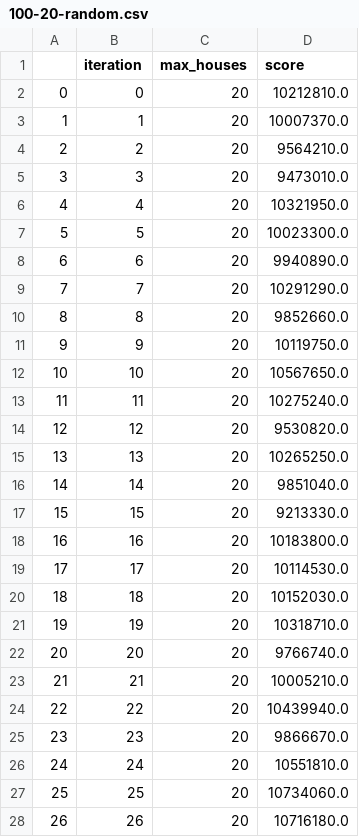
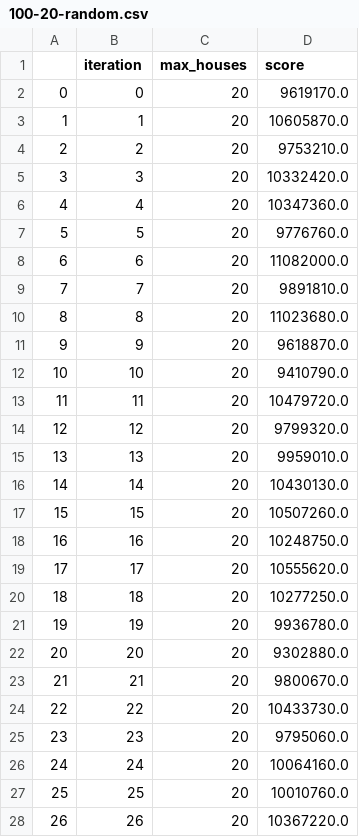
Before and after one commit to JopRijks/AmstelHague-Beckstraat-boys, a CSV file: results/100-20-random.csv, drawn as a sheet; only a part is shown; the diff covers the shown part only.

```diff
--- a/results/100-20-random.csv
+++ b/results/100-20-random.csv
@@ -1,28 +1,28 @@
 ,iteration,max_houses,score
-0,0,20,10212810.0
-1,1,20,10007370.0
-2,2,20,9564210.0
-3,3,20,9473010.0
-4,4,20,10321950.0
-5,5,20,10023300.0
-6,6,20,9940890.0
-7,7,20,10291290.0
-8,8,20,9852660.0
-9,9,20,10119750.0
-10,10,20,10567650.0
-11,11,20,10275240.0
-12,12,20,9530820.0
-13,13,20,10265250.0
-14,14,20,9851040.0
-15,15,20,9213330.0
-16,16,20,10183800.0
-17,17,20,10114530.0
-18,18,20,10152030.0
-19,19,20,10318710.0
-20,20,20,9766740.0
-21,21,20,10005210.0
-22,22,20,10439940.0
-23,23,20,9866670.0
-24,24,20,10551810.0
-25,25,20,10734060.0
-26,26,20,10716180.0
+0,0,20,9619170.0
+1,1,20,10605870.0
+2,2,20,9753210.0
+3,3,20,10332420.0
+4,4,20,10347360.0
+5,5,20,9776760.0
+6,6,20,11082000.0
+7,7,20,9891810.0
+8,8,20,11023680.0
+9,9,20,9618870.0
+10,10,20,9410790.0
+11,11,20,10479720.0
+12,12,20,9799320.0
+13,13,20,9959010.0
+14,14,20,10430130.0
+15,15,20,10507260.0
+16,16,20,10248750.0
+17,17,20,10555620.0
+18,18,20,10277250.0
+19,19,20,9936780.0
+20,20,20,9302880.0
+21,21,20,9800670.0
+22,22,20,10433730.0
+23,23,20,9795060.0
+24,24,20,10064160.0
+25,25,20,10010760.0
+26,26,20,10367220.0
```
Also changed, not shown: 73 edited cells elsewhere in this file, output.csv, 4 other files.
